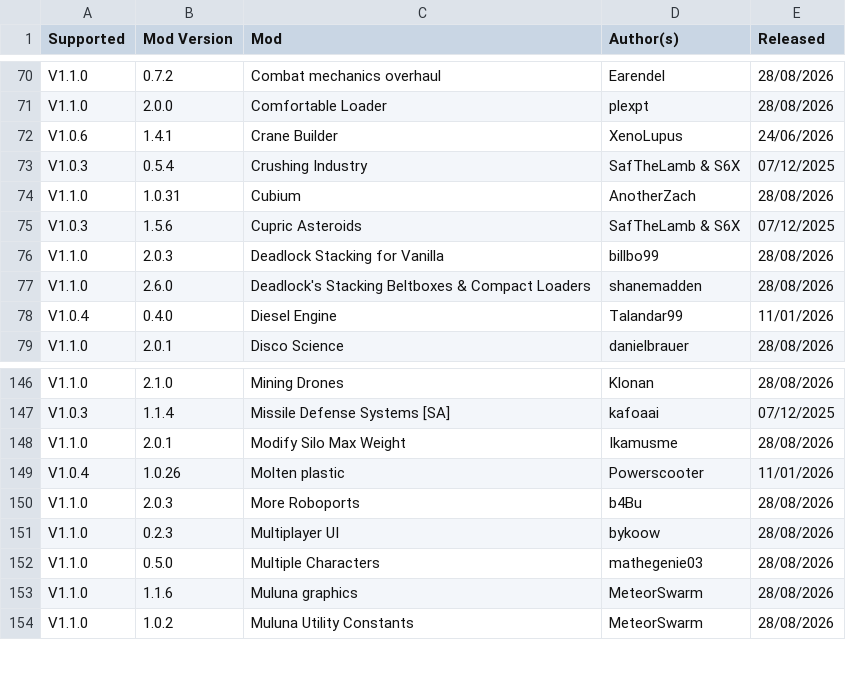
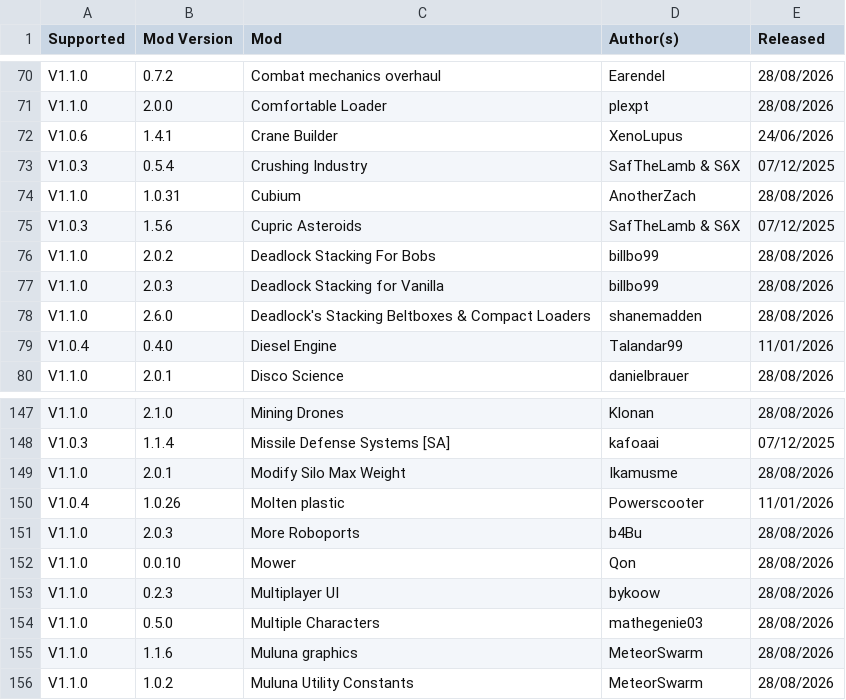
Before and after one commit to Or4cu1o/Traducoes-PT-BR, a CSV file: mods.csv, drawn as a sheet; only a part is shown, gaps mark what is left out; the diff names each change by its address in the sheet, - before the commit and + after, or states it on an @@ line.

```diff
--- a/mods.csv
+++ b/mods.csv
+row 76: V1.1.0 | 2.0.2 | Deadlock Stacking For Bobs | billbo99 | 28/08/2026
+row 152: V1.1.0 | 0.0.10 | Mower | Qon | 28/08/2026
```
Also changed, not shown: 6 other files.
